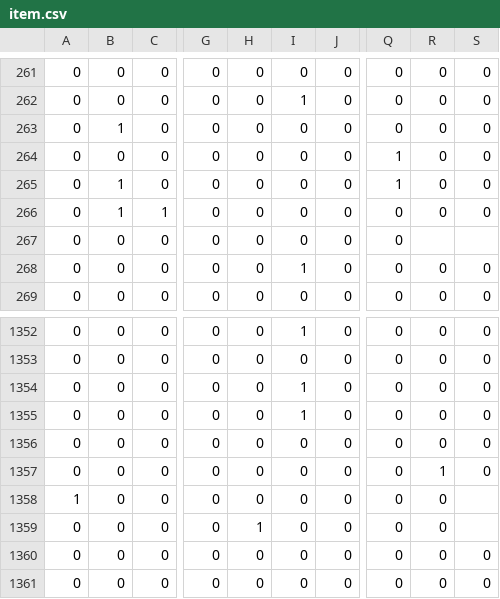
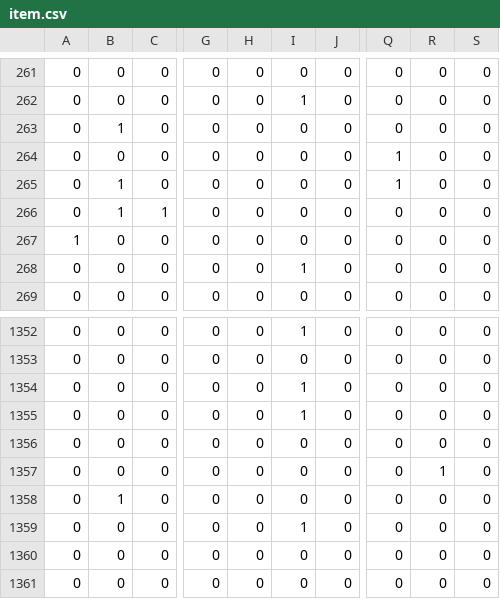
Before and after one commit to ys766/BML, a CSV file: item.csv, drawn as a sheet; only a part is shown, gaps mark what is left out; the diff names each change by its address in the sheet, - before the commit and + after, or states it on an @@ line.

```diff
--- a/item.csv
+++ b/item.csv
-A267: 0
+A267: 1
-R267: (empty)
+R267: 0
-S267: (empty)
+S267: 0
-A1358: 1
+A1358: 0
-B1358: 0
+B1358: 1
-S1358:S1359: (empty)
+S1358:S1359: 0
-H1359: 1
+H1359: 0
-I1359: 0
+I1359: 1
```
Also changed, not shown: 4 other files.
